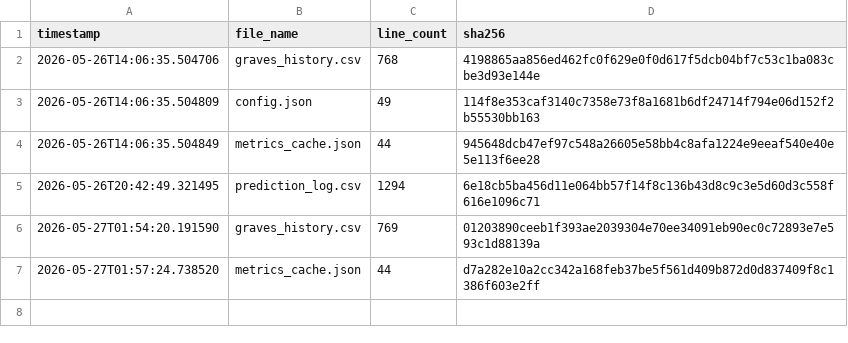
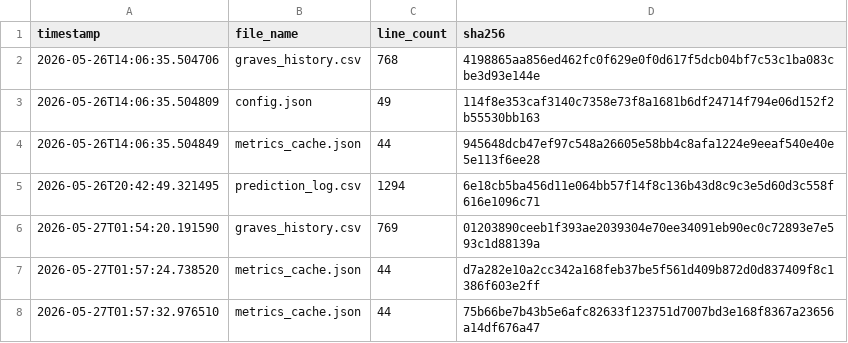
Before and after one commit to armaanmoosani/rbob-fuel-tracker, a CSV file: data/integrity_hashes.csv, drawn as a sheet; the diff names each change by its address in the sheet, - before the commit and + after, or states it on an @@ line.

```diff
--- a/data/integrity_hashes.csv
+++ b/data/integrity_hashes.csv
+row 8: 2026-05-27T01:57:32.976510 | metrics_cache.json | 44 | 75b66be7b43b5e6afc82633f123751d7007bd3e168f8367a23656a14df676a47
```
Also changed, not shown: 1 other file.
